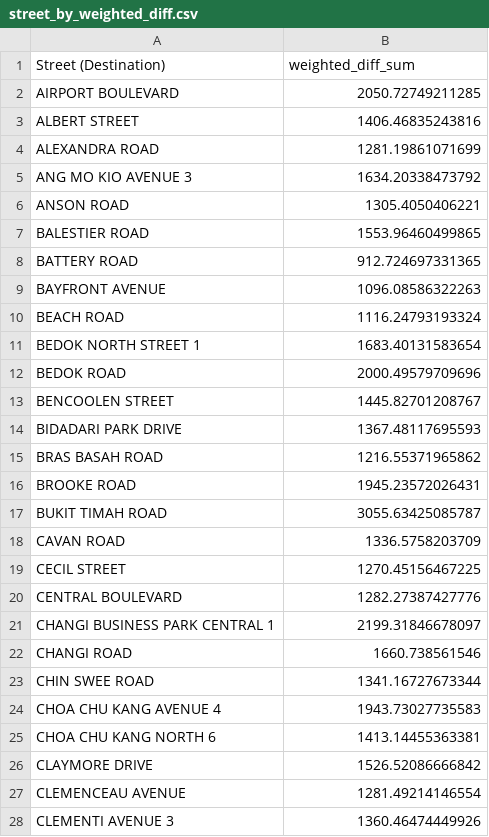
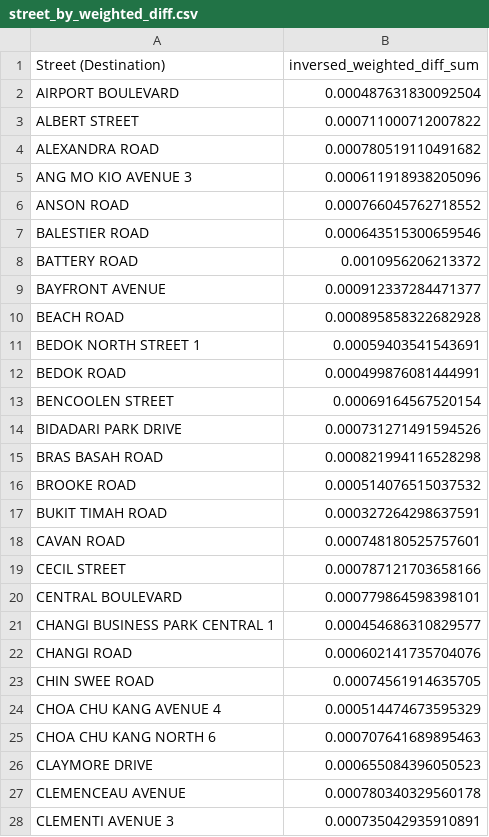
Before and after one commit to melgann/dse-project, a CSV file: Cleaned_Datasets/street_by_weighted_diff.csv, drawn as a sheet; only a part is shown; the diff covers the shown part only.

```diff
--- a/Cleaned_Datasets/street_by_weighted_diff.csv
+++ b/Cleaned_Datasets/street_by_weighted_diff.csv
@@ -1,28 +1,28 @@
-"Street (Destination)","weighted_diff_sum"
-"AIRPORT BOULEVARD",2050.72749211285
-"ALBERT STREET",1406.46835243816
-"ALEXANDRA ROAD",1281.19861071699
-"ANG MO KIO AVENUE 3",1634.20338473792
-"ANSON ROAD",1305.4050406221
-"BALESTIER ROAD",1553.96460499865
-"BATTERY ROAD",912.724697331365
-"BAYFRONT AVENUE",1096.08586322263
-"BEACH ROAD",1116.24793193324
-"BEDOK NORTH STREET 1",1683.40131583654
-"BEDOK ROAD",2000.49579709696
-"BENCOOLEN STREET",1445.82701208767
-"BIDADARI PARK DRIVE",1367.48117695593
-"BRAS BASAH ROAD",1216.55371965862
-"BROOKE ROAD",1945.23572026431
-"BUKIT TIMAH ROAD",3055.63425085787
-"CAVAN ROAD",1336.5758203709
-"CECIL STREET",1270.45156467225
-"CENTRAL BOULEVARD",1282.27387427776
-"CHANGI BUSINESS PARK CENTRAL 1",2199.31846678097
-"CHANGI ROAD",1660.738561546
-"CHIN SWEE ROAD",1341.16727673344
-"CHOA CHU KANG AVENUE 4",1943.73027735583
-"CHOA CHU KANG NORTH 6",1413.14455363381
-"CLAYMORE DRIVE",1526.52086666842
-"CLEMENCEAU AVENUE",1281.49214146554
-"CLEMENTI AVENUE 3",1360.46474449926
+"Street (Destination)","inversed_weighted_diff_sum"
+"AIRPORT BOULEVARD",0.000487631830092504
+"ALBERT STREET",0.000711000712007822
+"ALEXANDRA ROAD",0.000780519110491682
+"ANG MO KIO AVENUE 3",0.000611918938205096
+"ANSON ROAD",0.000766045762718552
+"BALESTIER ROAD",0.000643515300659546
+"BATTERY ROAD",0.0010956206213372
+"BAYFRONT AVENUE",0.000912337284471377
+"BEACH ROAD",0.000895858322682928
+"BEDOK NORTH STREET 1",0.00059403541543691
+"BEDOK ROAD",0.000499876081444991
+"BENCOOLEN STREET",0.00069164567520154
+"BIDADARI PARK DRIVE",0.000731271491594526
+"BRAS BASAH ROAD",0.000821994116528298
+"BROOKE ROAD",0.000514076515037532
+"BUKIT TIMAH ROAD",0.000327264298637591
+"CAVAN ROAD",0.000748180525757601
+"CECIL STREET",0.000787121703658166
+"CENTRAL BOULEVARD",0.000779864598398101
+"CHANGI BUSINESS PARK CENTRAL 1",0.000454686310829577
+"CHANGI ROAD",0.000602141735704076
+"CHIN SWEE ROAD",0.00074561914635705
+"CHOA CHU KANG AVENUE 4",0.000514474673595329
+"CHOA CHU KANG NORTH 6",0.000707641689895463
+"CLAYMORE DRIVE",0.000655084396050523
+"CLEMENCEAU AVENUE",0.000780340329560178
+"CLEMENTI AVENUE 3",0.000735042935910891
```
Also changed, not shown: 140 edited cells elsewhere in this file, Cleaned_Datasets/accessibility_scores.csv, 1 other file.
